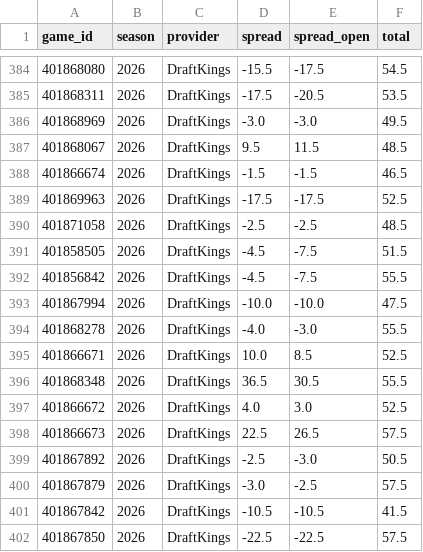
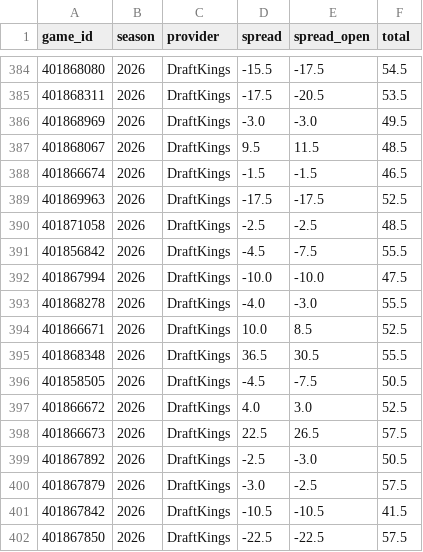
Before and after one commit to Jono-bit-trade/cfb-model, a CSV file: data/lines_all/2026.csv, drawn as a sheet; only a part is shown, gaps mark what is left out.

```diff
--- a/data/lines_all/2026.csv
+++ b/data/lines_all/2026.csv
@@ -390,3 +390,2 @@ game_id,season,provider,spread,spread_open,total
 401871058,2026,DraftKings,-2.5,-2.5,48.5
-401858505,2026,DraftKings,-4.5,-7.5,51.5
 401856842,2026,DraftKings,-4.5,-7.5,55.5
@@ -396,2 +395,3 @@ game_id,season,provider,spread,spread_open,total
 401868348,2026,DraftKings,36.5,30.5,55.5
+401858505,2026,DraftKings,-4.5,-7.5,50.5
 401866672,2026,DraftKings,4.0,3.0,52.5
```
Also changed, not shown: data/games/2026.csv, data/lines/2026.csv, 2 other files.
